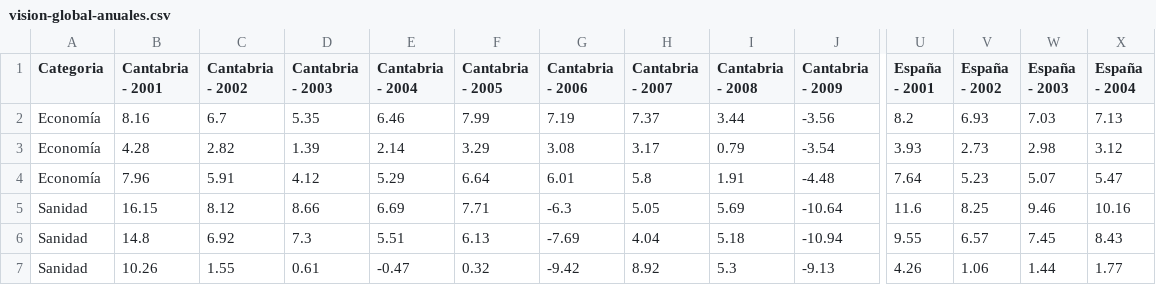
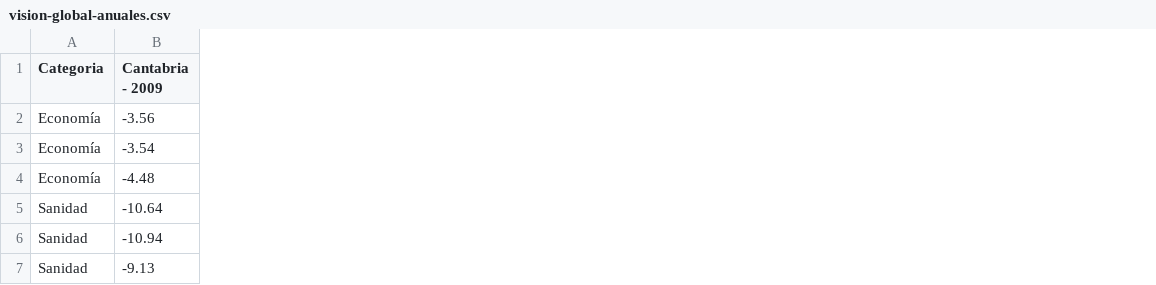
Before and after one commit to icane/economic-indicators, a CSV file: etl/data/output/vision-global-anuales.csv, drawn as a sheet; only a part is shown, gaps mark what is left out; the diff covers the shown part only; the diff names each change by its address in the sheet, - before the commit and + after, or states it on an @@ line.

```diff
--- a/etl/data/output/vision-global-anuales.csv
+++ b/etl/data/output/vision-global-anuales.csv
-column B (Cantabria - 2001), rows 2-7: 8.16 | 4.28 | 7.96 | 16.15 | 14.8 | 10.26
-column C (Cantabria - 2002), rows 2-7: 6.7 | 2.82 | 5.91 | 8.12 | 6.92 | 1.55
-column D (Cantabria - 2003), rows 2-7: 5.35 | 1.39 | 4.12 | 8.66 | 7.3 | 0.61
-column E (Cantabria - 2004), rows 2-7: 6.46 | 2.14 | 5.29 | 6.69 | 5.51 | -0.47
-column F (Cantabria - 2005), rows 2-7: 7.99 | 3.29 | 6.64 | 7.71 | 6.13 | 0.32
-column G (Cantabria - 2006), rows 2-7: 7.19 | 3.08 | 6.01 | -6.3 | -7.69 | -9.42
-column H (Cantabria - 2007), rows 2-7: 7.37 | 3.17 | 5.8 | 5.05 | 4.04 | 8.92
-column I (Cantabria - 2008), rows 2-7: 3.44 | 0.79 | 1.91 | 5.69 | 5.18 | 5.3
-column U (España - 2001), rows 2-7: 8.2 | 3.93 | 7.64 | 11.6 | 9.55 | 4.26
-column V (España - 2002), rows 2-7: 6.93 | 2.73 | 5.23 | 8.25 | 6.57 | 1.06
-column W (España - 2003), rows 2-7: 7.03 | 2.98 | 5.07 | 9.46 | 7.45 | 1.44
-column X (España - 2004), rows 2-7: 7.13 | 3.12 | 5.47 | 10.16 | 8.43 | 1.77
```
Also changed, not shown: 4 removed columns elsewhere in this file, etl/data/output/globales-anual-tabla.csv, 15 other files.
